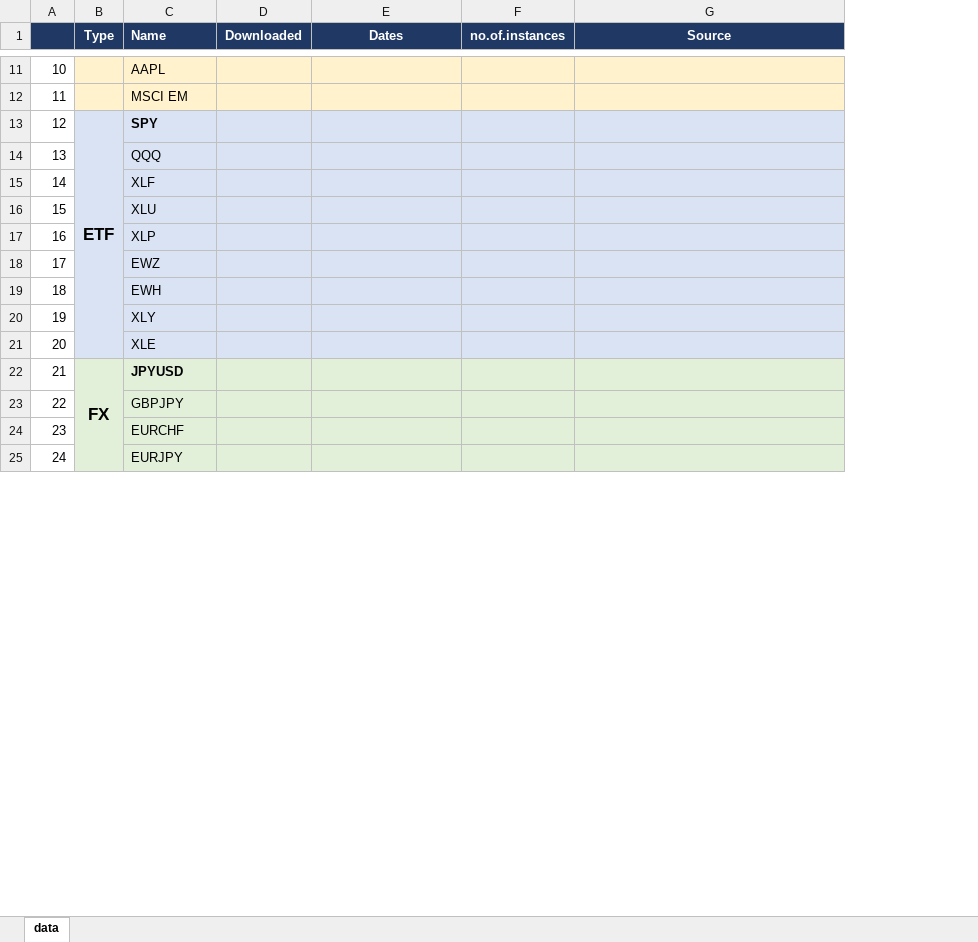
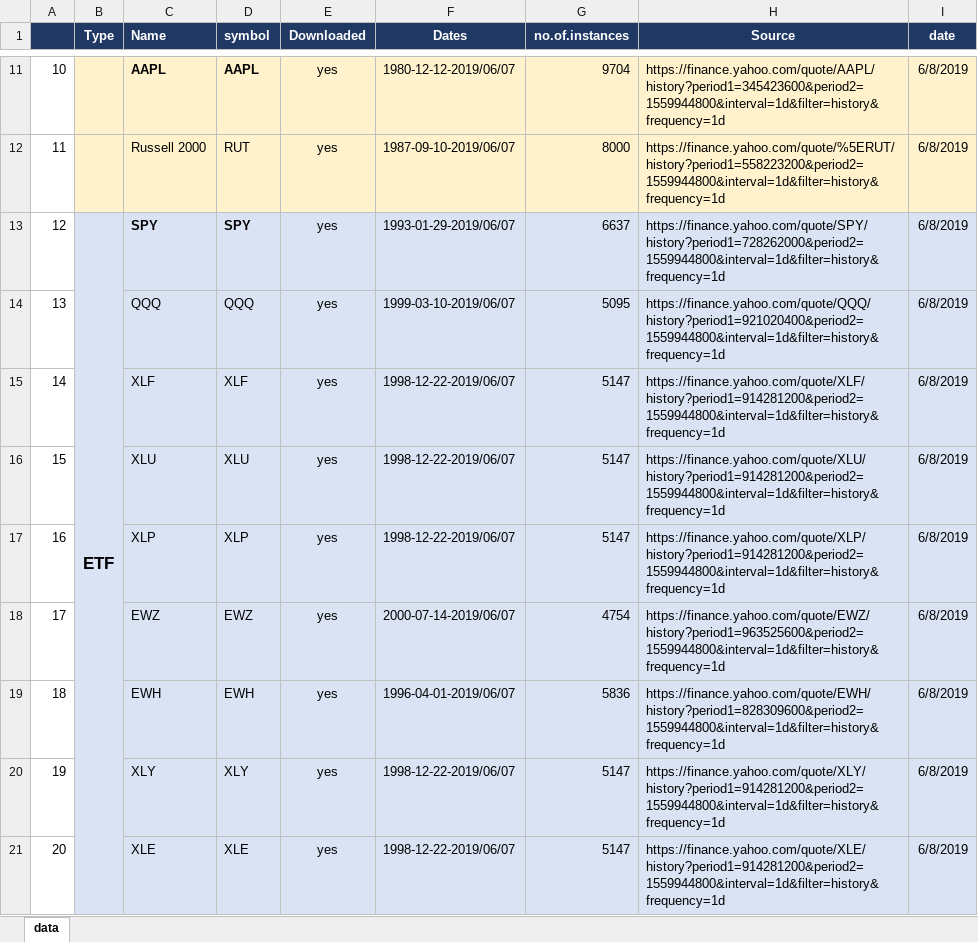
Before and after one commit to lauraperge/blackbox-trading-CNN, an Excel workbook: data/data_documentation.xlsx, sheet data, drawn as a sheet; only a part is shown, gaps mark what is left out; values as stored, in another font and other column widths than the file's, no borders; removed rows and columns are numbered as before the commit, all else as after; the diff covers the shown part only; the diff names each change by its address in the sheet, - before the commit and + after, or states it on an @@ line.

Commit message:
new data

```diff
--- a/data/data_documentation.xlsx (sheet data)
+++ b/data/data_documentation.xlsx (sheet data)
+column D (symbol), row 11: AAPL; rows 13-21: SPY | QQQ | XLF | XLU | XLP | EWZ | EWH | XLY | XLE
+column I (date), row 11: 6/8/2019; rows 13-21: all 6/8/2019
-C11 bold: off
+C11 bold: on
-E11 (Downloaded): (empty)
+E11 (Downloaded): yes
-F11 (Dates): (empty)
+F11 (Dates): 1980-12-12-2019/06/07
-G11 (no.of.instances): (empty)
+G11 (no.of.instances): 9704
-H11 (Source): (empty)
+H11 (Source): https://finance.yahoo.com/quote/AAPL/history?period1=345423600&period2=1559944800&interval=1d&filter=history&frequency=1d
-row 12: 11 |  | MSCI EM
+row 12: 11 |  | Russell 2000 | RUT | yes | 1987-09-10-2019/06/07 | 8000 | https://finance.yahoo.com/quote/%5ERUT/history?period1=558223200&period2=1559944800&interval=1d&filter=history&frequency=1d | 6/8/2019
-E13:E21 (Downloaded): (empty)
+E13:E21 (Downloaded): yes
-F13 (Dates): (empty)
+F13 (Dates): 1993-01-29-2019/06/07
-G13 (no.of.instances): (empty)
+G13 (no.of.instances): 6637
-H13 (Source): (empty)
+H13 (Source): https://finance.yahoo.com/quote/SPY/history?period1=728262000&period2=1559944800&interval=1d&filter=history&frequency=1d
-F14 (Dates): (empty)
+F14 (Dates): 1999-03-10-2019/06/07
-G14 (no.of.instances): (empty)
+G14 (no.of.instances): 5095
-H14 (Source): (empty)
+H14 (Source): https://finance.yahoo.com/quote/QQQ/history?period1=921020400&period2=1559944800&interval=1d&filter=history&frequency=1d
-F15:F17 (Dates): (empty)
+F15:F17 (Dates): 1998-12-22-2019/06/07
-G15:G17 (no.of.instances): (empty)
+G15:G17 (no.of.instances): 5147
-H15 (Source): (empty)
+H15 (Source): https://finance.yahoo.com/quote/XLF/history?period1=914281200&period2=1559944800&interval=1d&filter=history&frequency=1d
-H16 (Source): (empty)
+H16 (Source): https://finance.yahoo.com/quote/XLU/history?period1=914281200&period2=1559944800&interval=1d&filter=history&frequency=1d
-H17 (Source): (empty)
+H17 (Source): https://finance.yahoo.com/quote/XLP/history?period1=914281200&period2=1559944800&interval=1d&filter=history&frequency=1d
-F18 (Dates): (empty)
+F18 (Dates): 2000-07-14-2019/06/07
-G18 (no.of.instances): (empty)
+G18 (no.of.instances): 4754
-H18 (Source): (empty)
+H18 (Source): https://finance.yahoo.com/quote/EWZ/history?period1=963525600&period2=1559944800&interval=1d&filter=history&frequency=1d
-F19 (Dates): (empty)
+F19 (Dates): 1996-04-01-2019/06/07
-G19 (no.of.instances): (empty)
+G19 (no.of.instances): 5836
-H19 (Source): (empty)
+H19 (Source): https://finance.yahoo.com/quote/EWH/history?period1=828309600&period2=1559944800&interval=1d&filter=history&frequency=1d
-F20:F21 (Dates): (empty)
+F20:F21 (Dates): 1998-12-22-2019/06/07
-G20:G21 (no.of.instances): (empty)
+G20:G21 (no.of.instances): 5147
-H20 (Source): (empty)
+H20 (Source): https://finance.yahoo.com/quote/XLY/history?period1=914281200&period2=1559944800&interval=1d&filter=history&frequency=1d
-H21 (Source): (empty)
+H21 (Source): https://finance.yahoo.com/quote/XLE/history?period1=914281200&period2=1559944800&interval=1d&filter=history&frequency=1d
-row 22: 21 | FX | JPYUSD
-row 23: 22 |  | GBPJPY
-row 24: 23 |  | EURCHF
-row 25: 24 |  | EURJPY
```
Also changed, not shown: 4 added rows, 8 removed rows, 79 edited cells, cell formats and merged cells elsewhere in this sheet, 57 other files.
